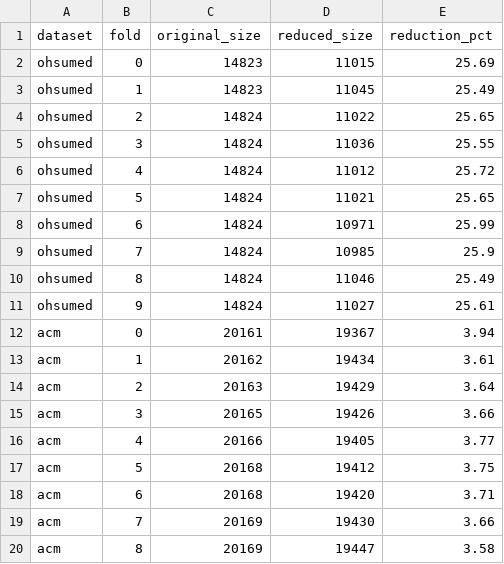
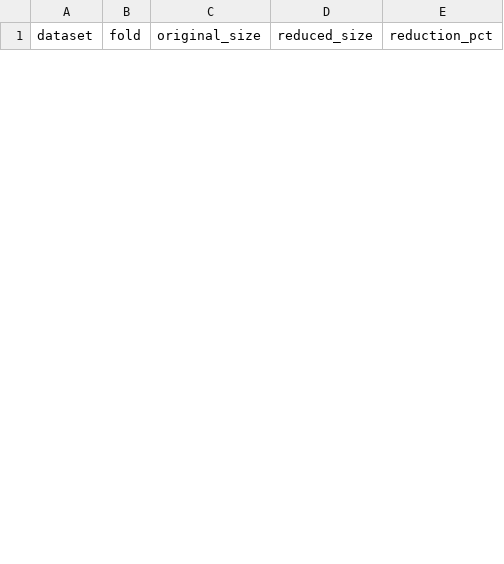
Before and after one commit to diogomassis/RAG-Fuse, a CSV file: .instance_selection_cache/summary_lssm.csv, drawn as a sheet; only a part is shown; removed rows and columns are numbered as before the commit, all else as after; the diff covers the shown part only; the diff names each change by its address in the sheet, - before the commit and + after, or states it on an @@ line.

```diff
--- a/.instance_selection_cache/summary_lssm.csv
+++ b/.instance_selection_cache/summary_lssm.csv
-row 2: ohsumed | 0 | 14823 | 11015 | 25.69
-row 3: ohsumed | 1 | 14823 | 11045 | 25.49
-row 4: ohsumed | 2 | 14824 | 11022 | 25.65
-row 5: ohsumed | 3 | 14824 | 11036 | 25.55
-row 6: ohsumed | 4 | 14824 | 11012 | 25.72
-row 7: ohsumed | 5 | 14824 | 11021 | 25.65
-row 8: ohsumed | 6 | 14824 | 10971 | 25.99
-row 9: ohsumed | 7 | 14824 | 10985 | 25.9
-row 10: ohsumed | 8 | 14824 | 11046 | 25.49
-row 11: ohsumed | 9 | 14824 | 11027 | 25.61
-row 12: acm | 0 | 20161 | 19367 | 3.94
-row 13: acm | 1 | 20162 | 19434 | 3.61
-row 14: acm | 2 | 20163 | 19429 | 3.64
-row 15: acm | 3 | 20165 | 19426 | 3.66
-row 16: acm | 4 | 20166 | 19405 | 3.77
-row 17: acm | 5 | 20168 | 19412 | 3.75
-row 18: acm | 6 | 20168 | 19420 | 3.71
-row 19: acm | 7 | 20169 | 19430 | 3.66
-row 20: acm | 8 | 20169 | 19447 | 3.58
```
Also changed, not shown: 10 added rows and 11 removed rows elsewhere in this file, 5 other files.
